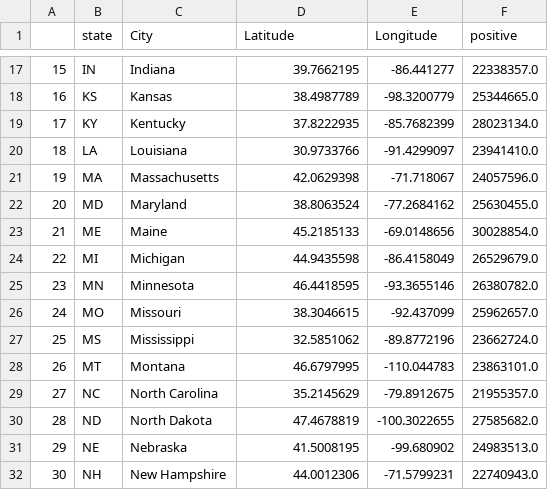
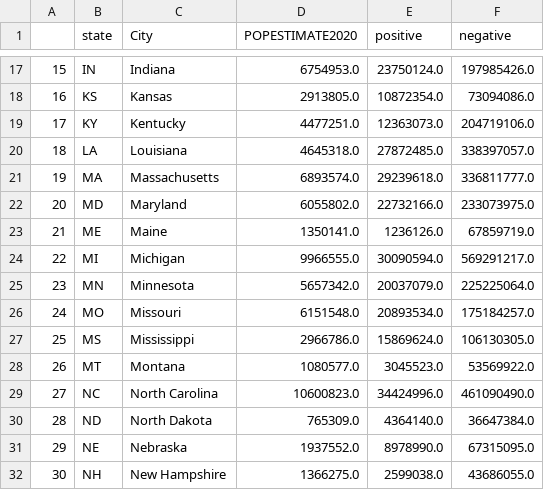
Before and after one commit to hubdwoo/FIT3179_Assignment2, a CSV file: Datasets/states_positive.csv, drawn as a sheet; only a part is shown, gaps mark what is left out; removed rows and columns are numbered as before the commit, all else as after; the diff covers the shown part only; the diff names each change by its address in the sheet, - before the commit and + after, or states it on an @@ line.

```diff
--- a/Datasets/states_positive.csv
+++ b/Datasets/states_positive.csv
-column E (Longitude), rows 17-32: -86.441277 | -98.3200779 | -85.7682399 | -91.4299097 | -71.718067 | -77.2684162 | -69.0148656 | -86.4158049 | -93.3655146 | -92.437099 | -89.8772196 | -110.044783 | -79.8912675 | -100.3022655 | -99.680902 | -71.5799231
+column F (negative), rows 17-32: 197985426.0 | 73094086.0 | 204719106.0 | 338397057.0 | 336811777.0 | 233073975.0 | 67859719.0 | 569291217.0 | 225225064.0 | 175184257.0 | 106130305.0 | 53569922.0 | 461090490.0 | 36647384.0 | 67315095.0 | 43686055.0
-D1: Latitude
+D1: POPESTIMATE2020
-D17 (POPESTIMATE2020): 39.7662195
+D17 (POPESTIMATE2020): 6754953.0
-E17 (positive): 22338357.0
+E17 (positive): 23750124.0
-D18 (POPESTIMATE2020): 38.4987789
+D18 (POPESTIMATE2020): 2913805.0
-E18 (positive): 25344665.0
+E18 (positive): 10872354.0
-D19 (POPESTIMATE2020): 37.8222935
+D19 (POPESTIMATE2020): 4477251.0
-E19 (positive): 28023134.0
+E19 (positive): 12363073.0
-D20 (POPESTIMATE2020): 30.9733766
+D20 (POPESTIMATE2020): 4645318.0
-E20 (positive): 23941410.0
+E20 (positive): 27872485.0
-D21 (POPESTIMATE2020): 42.0629398
+D21 (POPESTIMATE2020): 6893574.0
-E21 (positive): 24057596.0
+E21 (positive): 29239618.0
-D22 (POPESTIMATE2020): 38.8063524
+D22 (POPESTIMATE2020): 6055802.0
-E22 (positive): 25630455.0
+E22 (positive): 22732166.0
-D23 (POPESTIMATE2020): 45.2185133
+D23 (POPESTIMATE2020): 1350141.0
-E23 (positive): 30028854.0
+E23 (positive): 1236126.0
-D24 (POPESTIMATE2020): 44.9435598
+D24 (POPESTIMATE2020): 9966555.0
-E24 (positive): 26529679.0
+E24 (positive): 30090594.0
-D25 (POPESTIMATE2020): 46.4418595
+D25 (POPESTIMATE2020): 5657342.0
-E25 (positive): 26380782.0
+E25 (positive): 20037079.0
-D26 (POPESTIMATE2020): 38.3046615
+D26 (POPESTIMATE2020): 6151548.0
-E26 (positive): 25962657.0
+E26 (positive): 20893534.0
-D27 (POPESTIMATE2020): 32.5851062
+D27 (POPESTIMATE2020): 2966786.0
-E27 (positive): 23662724.0
+E27 (positive): 15869624.0
-D28 (POPESTIMATE2020): 46.6797995
+D28 (POPESTIMATE2020): 1080577.0
-E28 (positive): 23863101.0
+E28 (positive): 3045523.0
-D29 (POPESTIMATE2020): 35.2145629
+D29 (POPESTIMATE2020): 10600823.0
-E29 (positive): 21955357.0
+E29 (positive): 34424996.0
-D30 (POPESTIMATE2020): 47.4678819
+D30 (POPESTIMATE2020): 765309.0
-E30 (positive): 27585682.0
+E30 (positive): 4364140.0
-D31 (POPESTIMATE2020): 41.5008195
+D31 (POPESTIMATE2020): 1937552.0
-E31 (positive): 24983513.0
+E31 (positive): 8978990.0
-D32 (POPESTIMATE2020): 44.0012306
+D32 (POPESTIMATE2020): 1366275.0
-E32 (positive): 22740943.0
+E32 (positive): 2599038.0
```
Also changed, not shown: 70 edited cells elsewhere in this file.
